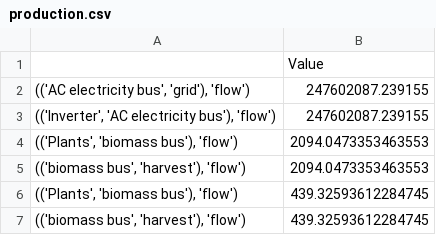
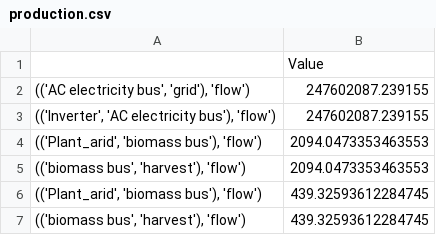
Before and after one commit to rl-institut/OWEFE, a CSV file: examples/APV Hegelbach/production.csv, drawn as a sheet.

Commit message:
making water availabilty and heat impact on plant growth work

```diff
--- a/examples/APV Hegelbach/production.csv
+++ b/examples/APV Hegelbach/production.csv
@@ -3,5 +3,5 @@
 "(('Inverter', 'AC electricity bus'), 'flow')",247602087.239155
-"(('Plants', 'biomass bus'), 'flow')",2094.0473353463553
+"(('Plant_arid', 'biomass bus'), 'flow')",2094.0473353463553
 "(('biomass bus', 'harvest'), 'flow')",2094.0473353463553
-"(('Plants', 'biomass bus'), 'flow')",439.32593612284745
+"(('Plant_arid', 'biomass bus'), 'flow')",439.32593612284745
 "(('biomass bus', 'harvest'), 'flow')",439.32593612284745
```
Also changed, not shown: 3 other files.
